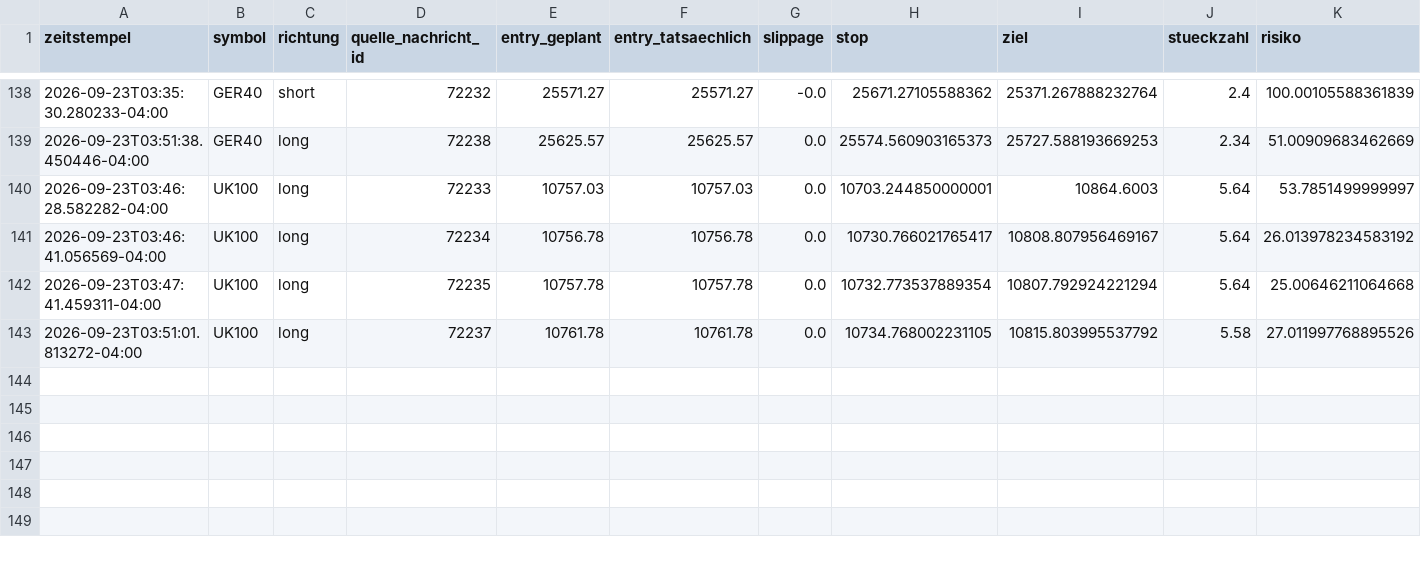
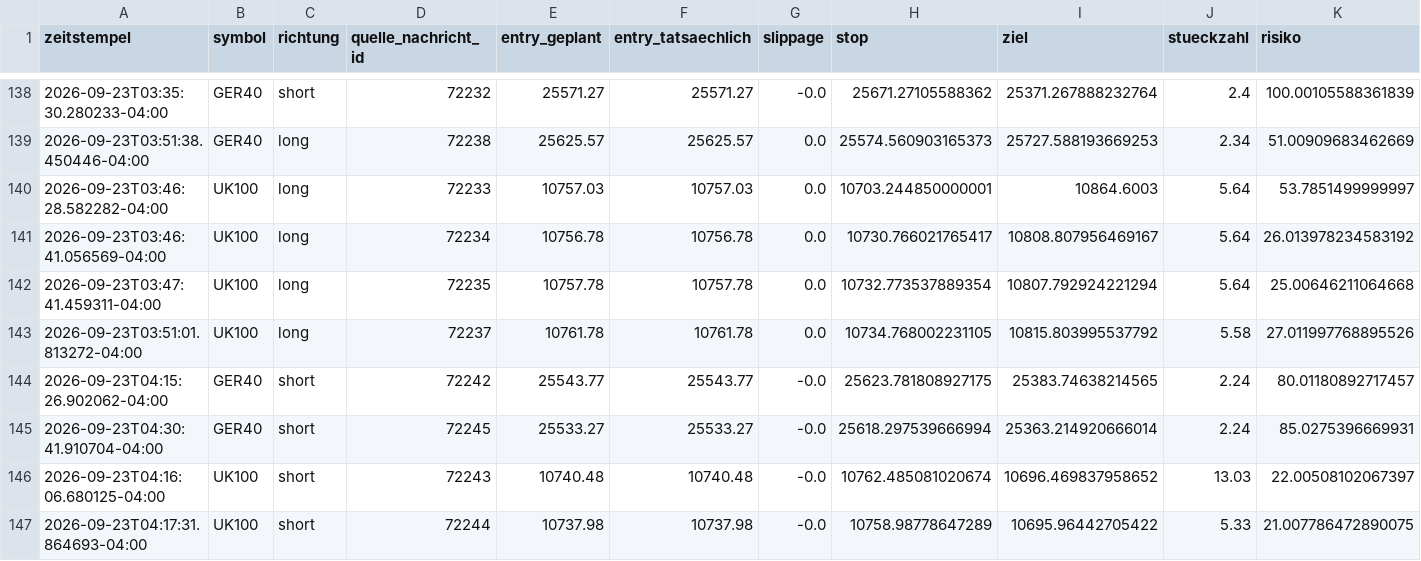
Before and after one commit to JonathanSube/trading-bot, a CSV file: signal_trades.csv, drawn as a sheet; only a part is shown, gaps mark what is left out; rows hold the shown columns only; the diff names each change by its address in the sheet, - before the commit and + after, or states it on an @@ line.

Commit message:
Signal-Bot-Lauf 2026-09-23T09:58:30Z

```diff
--- a/signal_trades.csv
+++ b/signal_trades.csv
+row 144: 2026-09-23T04:15:26.902062-04:00 | GER40 | short | 72242 | 25543.77 | 25543.77 | -0.0 | 25623.781808927175 | 25383.74638214565 | 2.24 | 80.01180892717457
+row 145: 2026-09-23T04:30:41.910704-04:00 | GER40 | short | 72245 | 25533.27 | 25533.27 | -0.0 | 25618.297539666994 | 25363.214920666014 | 2.24 | 85.0275396669931
+row 146: 2026-09-23T04:16:06.680125-04:00 | UK100 | short | 72243 | 10740.48 | 10740.48 | -0.0 | 10762.485081020674 | 10696.469837958652 | 13.03 | 22.00508102067397
+row 147: 2026-09-23T04:17:31.864693-04:00 | UK100 | short | 72244 | 10737.98 | 10737.98 | -0.0 | 10758.98778647289 | 10695.96442705422 | 5.33 | 21.007786472890075
```
Also changed, not shown: signal_channel_log.csv, 1 other file.
